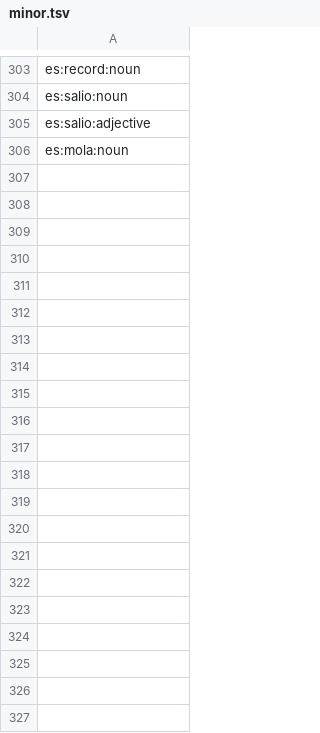
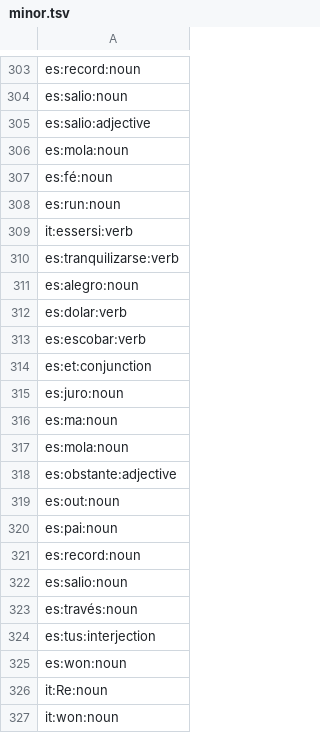
Before and after one commit to heitorpais/four-language-translator, a TSV file: build/claude/minor.tsv, drawn as a sheet; only a part is shown, gaps mark what is left out.

```diff
--- a/build/claude/minor.tsv
+++ b/build/claude/minor.tsv
@@ -306 +306,22 @@ es:salio:adjective
 es:mola:noun
+es:fé:noun
+es:run:noun
+it:essersi:verb
+es:tranquilizarse:verb
+es:alegro:noun
+es:dolar:verb
+es:escobar:verb
+es:et:conjunction
+es:juro:noun
+es:ma:noun
+es:mola:noun
+es:obstante:adjective
+es:out:noun
+es:pai:noun
+es:record:noun
+es:salio:noun
+es:través:noun
+es:tus:interjection
+es:won:noun
+it:Re:noun
+it:won:noun
```
Also changed, not shown: 36 other files.
